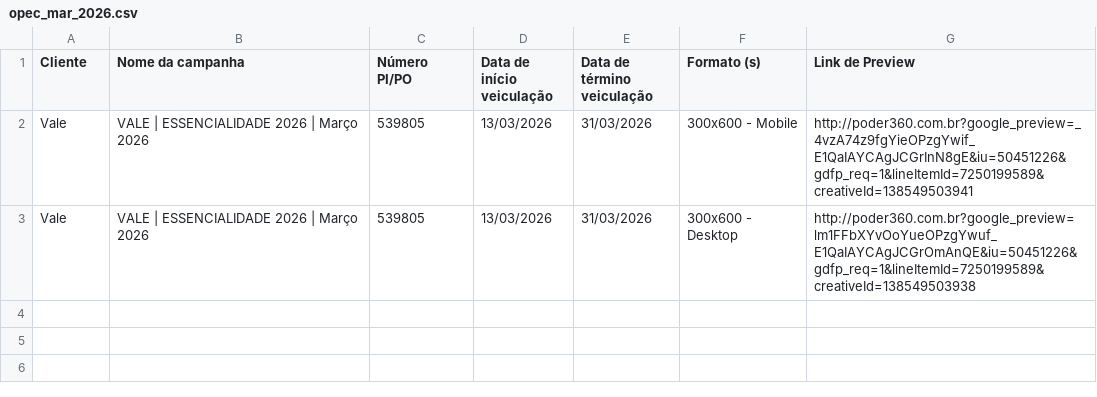
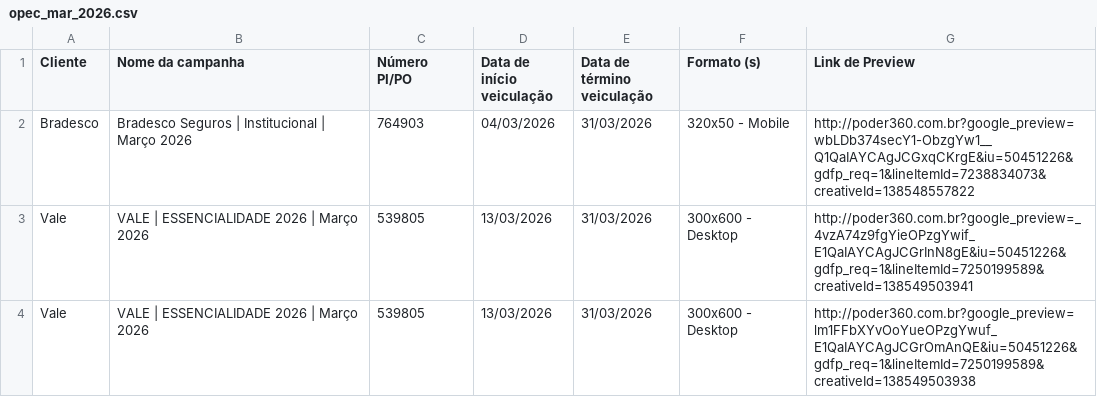
Before and after one commit to moacirdavidag-poder360/automacao-prints-opec, a CSV file: src/services/campaignsSheets/opec_mar_2026.csv, drawn as a sheet.

Commit message:
build: Remove playright e puppeteer; conexão com extensão mobile usando selenium e robotjs

```diff
--- a/src/services/campaignsSheets/opec_mar_2026.csv
+++ b/src/services/campaignsSheets/opec_mar_2026.csv
@@ -1,3 +1,4 @@
 Cliente,Nome da campanha,Número PI/PO,Data de início veiculação,Data de término veiculação,Formato (s),Link de Preview
-Vale,VALE | ESSENCIALIDADE 2026 | Março 2026,539805,13/03/2026,31/03/2026,300x600 - Mobile,http://poder360.com.br?google_preview=_4vzA74z9fgYieOPzgYwif_E1QaIAYCAgJCGrInN8gE&iu=50451226&gdfp_req=1&lineItemId=7250199589&creativeId=138549503941
+Bradesco,Bradesco Seguros | Institucional | Março 2026,764903,04/03/2026,31/03/2026,320x50 - Mobile,http://poder360.com.br?google_preview=wbLDb374secY1-ObzgYw1__Q1QaIAYCAgJCGxqCKrgE&iu=50451226&gdfp_req=1&lineItemId=7238834073&creativeId=138548557822
+Vale,VALE | ESSENCIALIDADE 2026 | Março 2026,539805,13/03/2026,31/03/2026,300x600 - Desktop,http://poder360.com.br?google_preview=_4vzA74z9fgYieOPzgYwif_E1QaIAYCAgJCGrInN8gE&iu=50451226&gdfp_req=1&lineItemId=7250199589&creativeId=138549503941
 Vale,VALE | ESSENCIALIDADE 2026 | Março 2026,539805,13/03/2026,31/03/2026,300x600 - Desktop,http://poder360.com.br?google_preview=lm1FFbXYvOoYueOPzgYwuf_E1QaIAYCAgJCGrOmAnQE&iu=50451226&gdfp_req=1&lineItemId=7250199589&creativeId=138549503938
```
Also changed, not shown: 3 other files.
